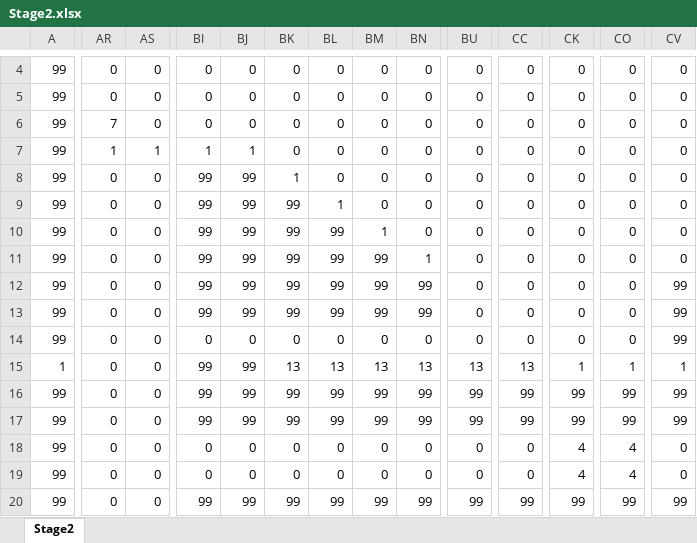
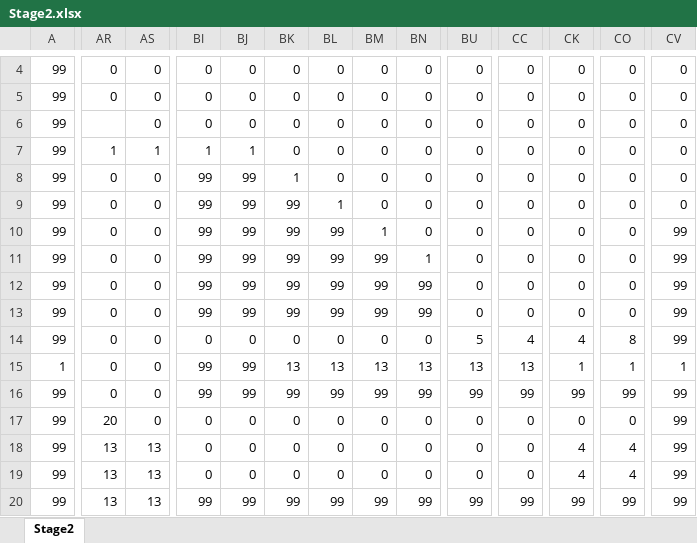
Before and after one commit to 0GU/Rain-cloud-friends, an Excel workbook: Project1/Project1/Stage2.xlsx, sheet Stage2, drawn as a sheet; only a part is shown, gaps mark what is left out; values as stored, in another font and other column widths than the file's, no borders; conditional formats not drawn; the diff covers the shown part only; the diff names each change by its address in the sheet, - before the commit and + after, or states it on an @@ line.

Commit message:
StageData更新

```diff
--- a/Project1/Project1/Stage2.xlsx (sheet Stage2)
+++ b/Project1/Project1/Stage2.xlsx (sheet Stage2)
-AR6: 7
+AR6: (empty)
-CV10:CV11: 0
+CV10:CV11: 99
-BU14: 0
+BU14: 5
-CC14: 0
+CC14: 4
-CK14: 0
+CK14: 4
-CO14: 0
+CO14: 8
-AR17: 0
+AR17: 20
-BI17: 99
+BI17: 0
-BJ17: 99
+BJ17: 0
-BK17: 99
+BK17: 0
-BL17: 99
+BL17: 0
-BM17: 99
+BM17: 0
-BN17: 99
+BN17: 0
-BU17: 99
+BU17: 0
-CC17: 99
+CC17: 0
-CK17: 99
+CK17: 0
-CO17: 99
+CO17: 0
-AR18:AR20: 0
+AR18:AR20: 13
-AS18:AS20: 0
+AS18:AS20: 13
-CV18:CV19: 0
+CV18:CV19: 99
```
Also changed, not shown: 29 edited cells elsewhere in this sheet, 2 other files.
